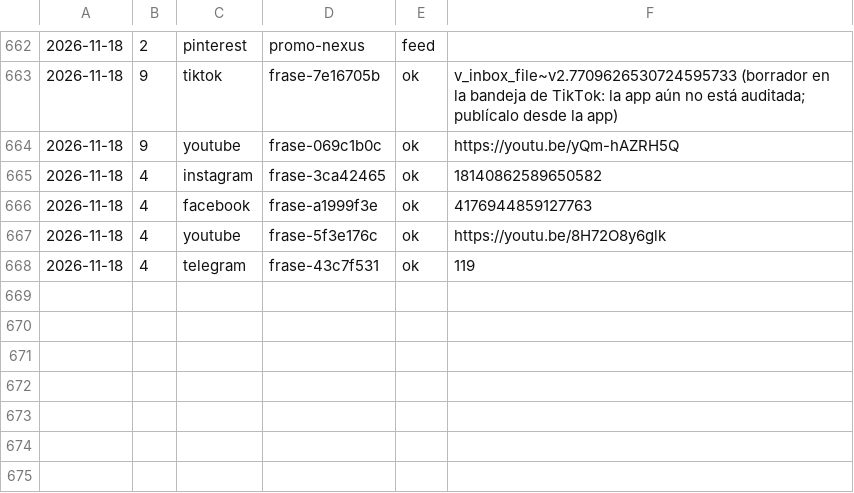
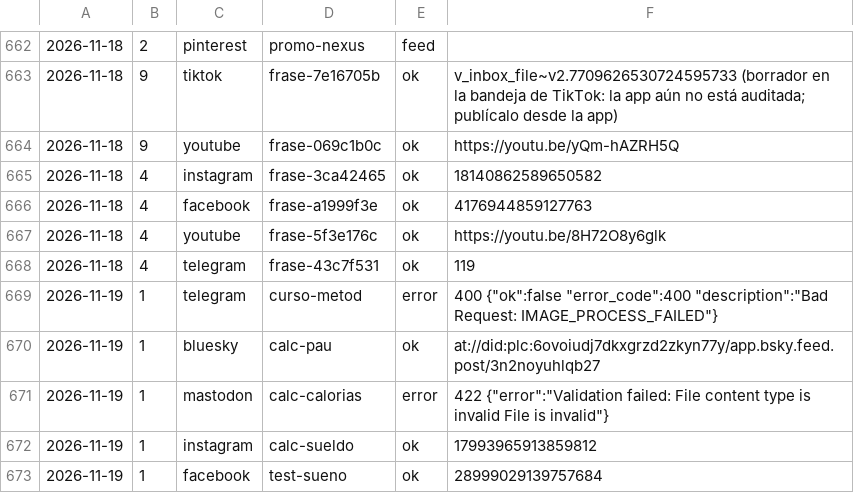
Before and after one commit to aurzane08-coder/aurzane-biblioteca-tareas, a CSV file: marketing/registro.csv, drawn as a sheet; only a part is shown, gaps mark what is left out; the diff names each change by its address in the sheet, - before the commit and + after, or states it on an @@ line.

Commit message:
marketing: pendientes 2026-11-19

```diff
--- a/marketing/registro.csv
+++ b/marketing/registro.csv
+row 669: 2026-11-19 | 1 | telegram | curso-metod | error | 400 {"ok":false "error_code":400 "description":"Bad Request: IMAGE_PROCESS_FAILED"}
+row 670: 2026-11-19 | 1 | bluesky | calc-pau | ok | at://did:plc:6ovoiudj7dkxgrzd2zkyn77y/app.bsky.feed.post/3n2noyuhlqb27
+row 671: 2026-11-19 | 1 | mastodon | calc-calorias | error | 422 {"error":"Validation failed: File content type is invalid File is invalid"}
+row 672: 2026-11-19 | 1 | instagram | calc-sueldo | ok | 17993965913859812
+row 673: 2026-11-19 | 1 | facebook | test-sueno | ok | 28999029139757684
```
Also changed, not shown: 1 other file.
